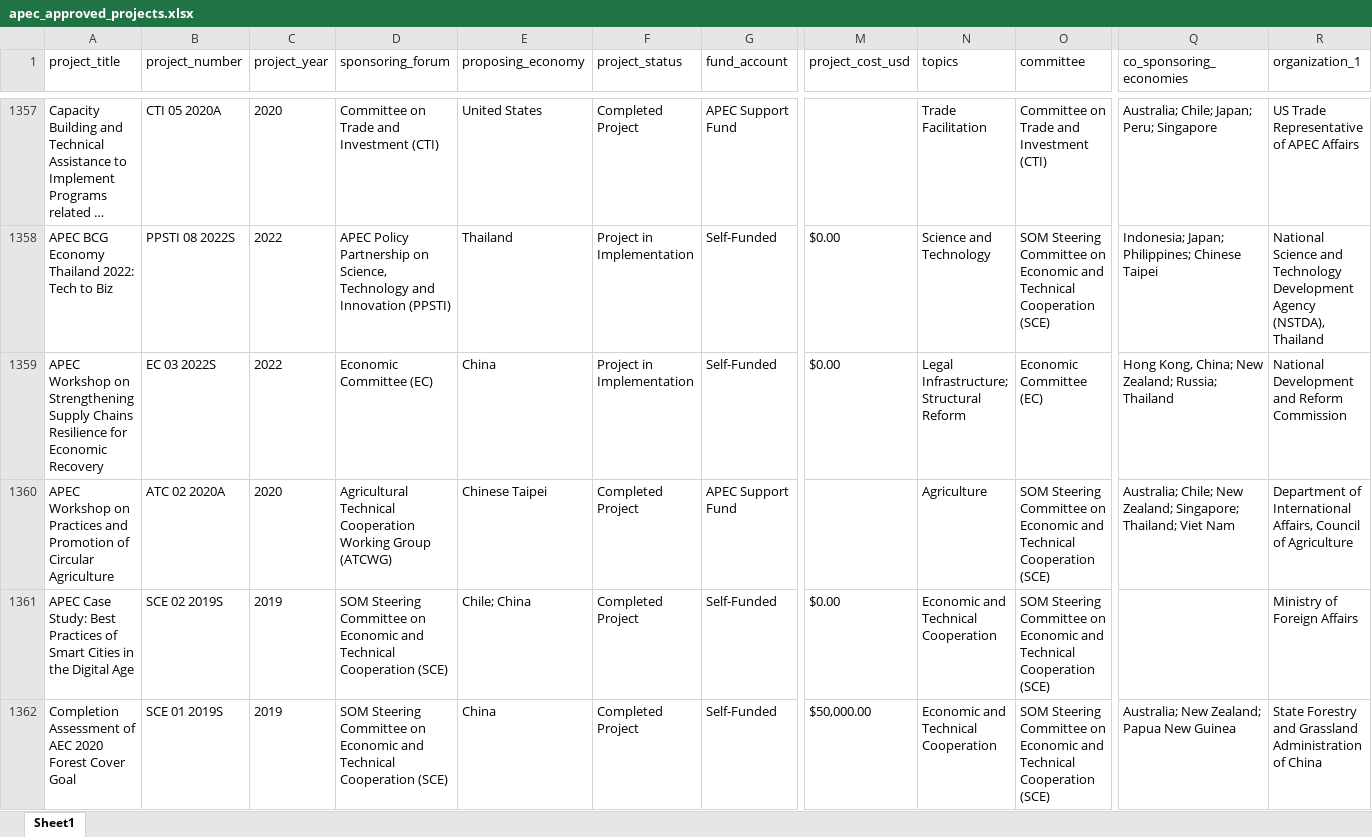
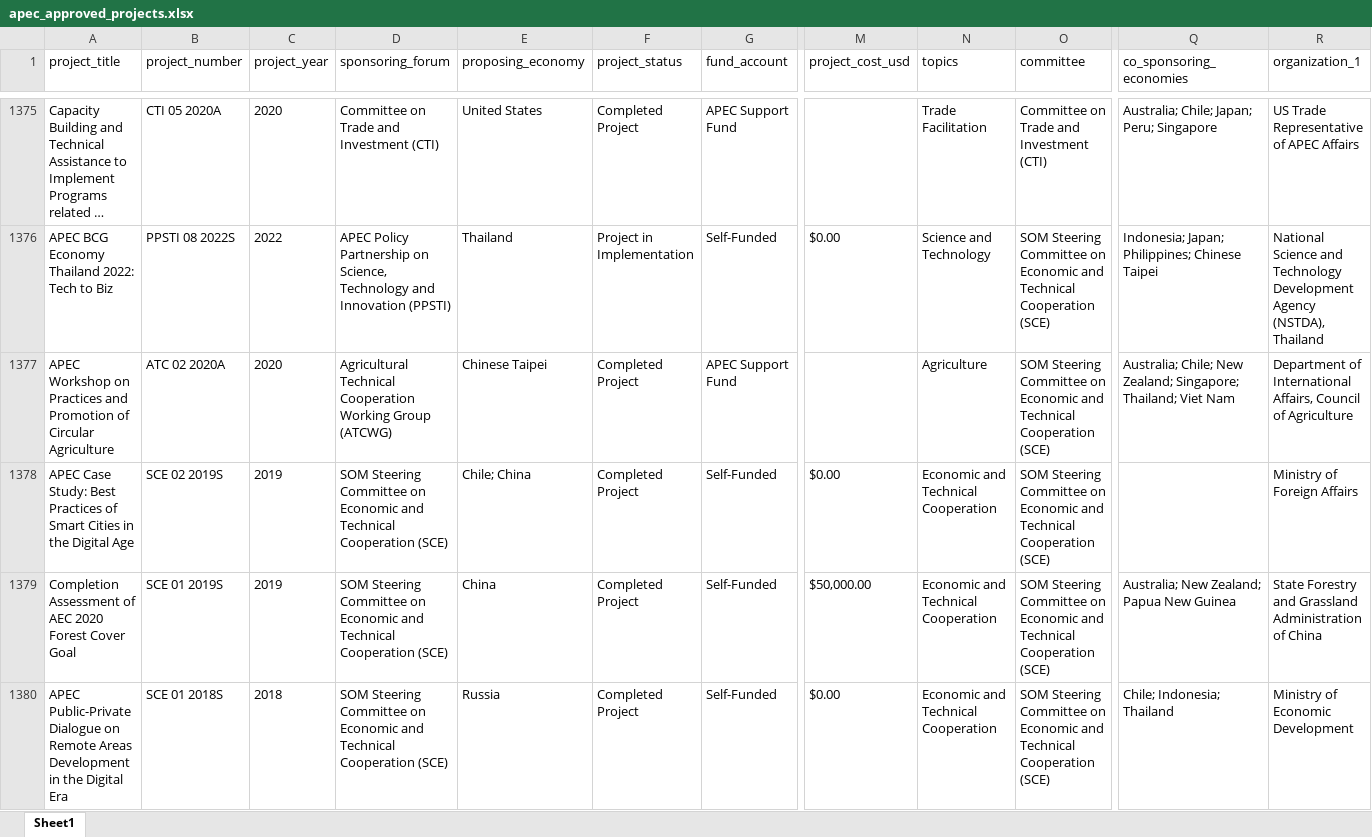
Before and after one commit to lfacostaz/dashboard-apec-projects, an Excel workbook: dashboard/apec_approved_projects.xlsx, sheet Sheet1, drawn as a sheet; only a part is shown, gaps mark what is left out; the shorter side is filled out with more unchanged rows; long unchanged cells end in …; values as stored, in another font and other column widths than the file's, no borders; removed rows and columns are numbered as before the commit, all else as after; rows hold the shown columns only; the diff covers the shown part only; the diff names each change by its address in the sheet, - before the commit and + after, or states it on an @@ line.

```diff
--- a/dashboard/apec_approved_projects.xlsx (sheet Sheet1)
+++ b/dashboard/apec_approved_projects.xlsx (sheet Sheet1)
-row 1359: APEC Workshop on Strengthening Supply Chains Resilience for Economic Recovery | EC 03 2022S | 2022 | Economic Committee (EC) | China | Project in Implementation | Self-Funded | $0.00 | Legal Infrastructure; Structural Reform | Economic Committee (EC) | Hong Kong, China; New Zealand; Russia; Thailand | National Development and Reform Commission
```
Also changed, not shown: 23 added rows and 22 removed rows elsewhere in this sheet, data/apec_approved_projects.xlsx, 2 other files.
